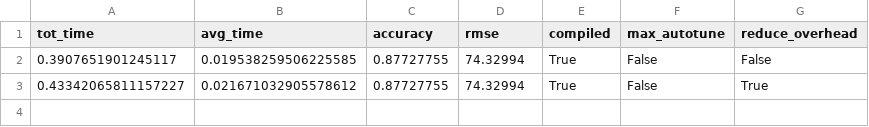
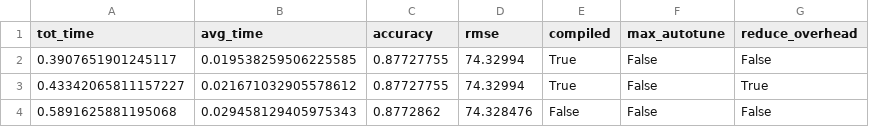
Before and after one commit to magpowell/HPML_TermProject, a CSV file: torch_compile.csv, drawn as a sheet; the diff names each change by its address in the sheet, - before the commit and + after, or states it on an @@ line.

Commit message:
csv

```diff
--- a/torch_compile.csv
+++ b/torch_compile.csv
+row 4: 0.5891625881195068 | 0.029458129405975343 | 0.8772862 | 74.328476 | False | False | False
```
